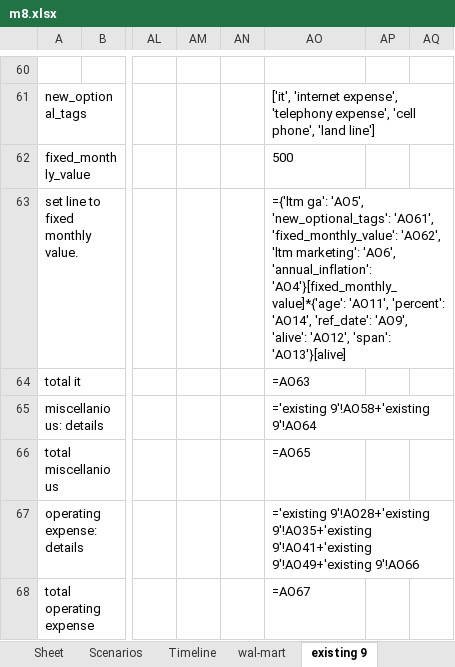
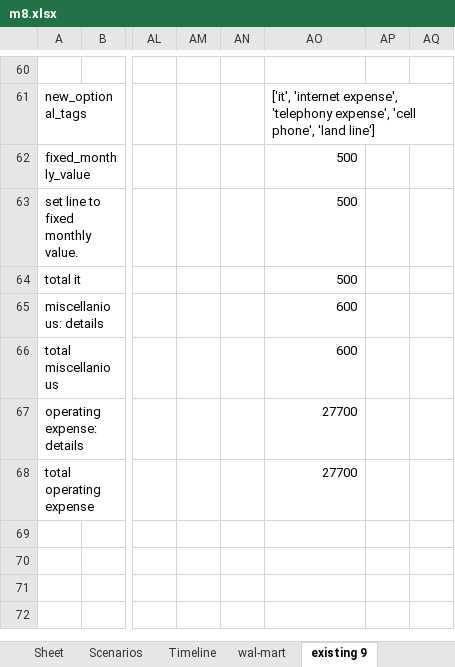
Before and after one commit to Blackbird-io/mechanics-prod, an Excel workbook: blackbird_engine/core/books/m8.xlsx, sheet existing 9, drawn as a sheet; only a part is shown, gaps mark what is left out; values as stored, in another font and other column widths than the file's, no borders; formulas without a stored value are shown as written; the diff covers the shown part only; the diff names each change by its address in the sheet, - before the commit and + after, or states it on an @@ line.

```diff
--- a/blackbird_engine/core/books/m8.xlsx (sheet existing 9)
+++ b/blackbird_engine/core/books/m8.xlsx (sheet existing 9)
-AO62 alignment: left
+AO62 alignment: right
-AO63: ={'ltm ga': 'AO5', 'new_optional_tags': 'AO61', 'fixed_monthly_value': 'AO62', 'ltm marketing': 'AO6', 'annual_inflation': 'AO4'}[fixed_monthly_value]*{'age': 'AO11', 'percent': 'AO14', 'ref_date': 'AO9', 'alive': 'AO12', 'span': 'AO13'}[alive]
+AO63: 500
-AO64: =AO63
+AO64: 500
-AO65: ='existing 9'!AO58+'existing 9'!AO64
+AO65: 600
-AO66: =AO65
+AO66: 600
-AO67: ='existing 9'!AO28+'existing 9'!AO35+'existing 9'!AO41+'existing 9'!AO49+'existing 9'!AO66
+AO67: 27700
-AO68: =AO67
+AO68: 27700
```
Also changed, not shown: 4 added rows, 4 removed rows, 4 moved rows, 23 edited cells and cell formats elsewhere in this sheet, sheet wal-mart, sheet Timeline, sheet Scenarios, 4 other files.
